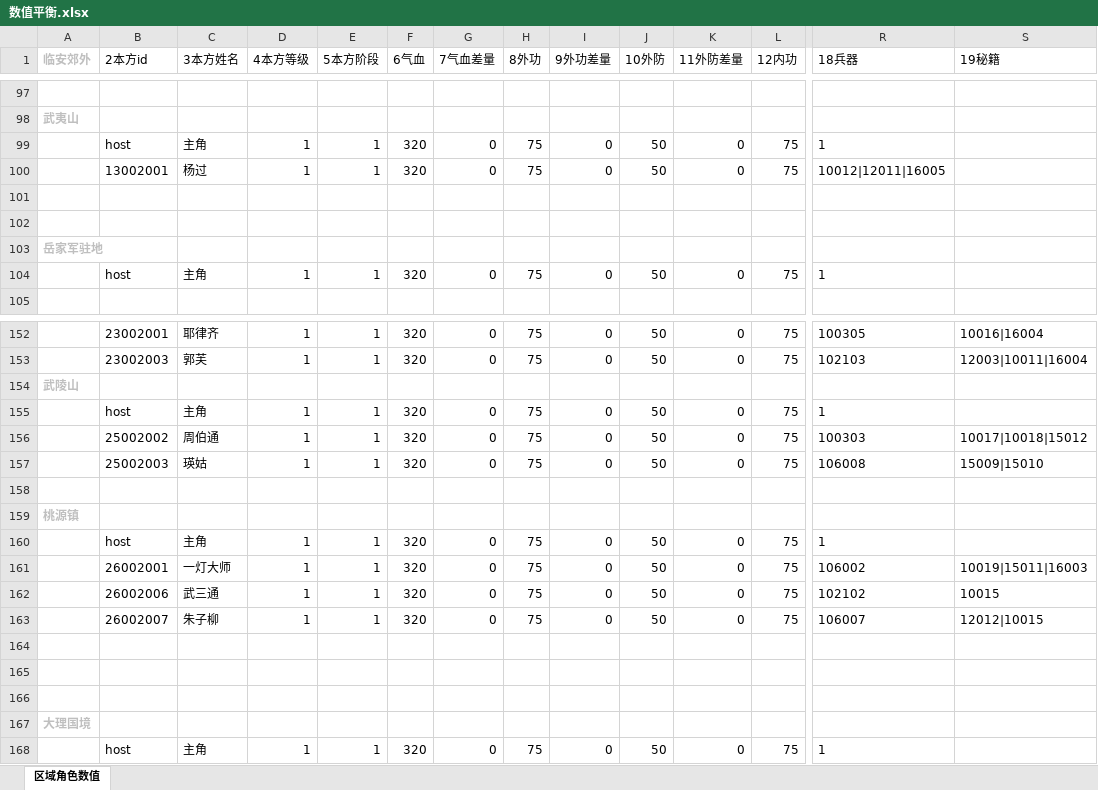
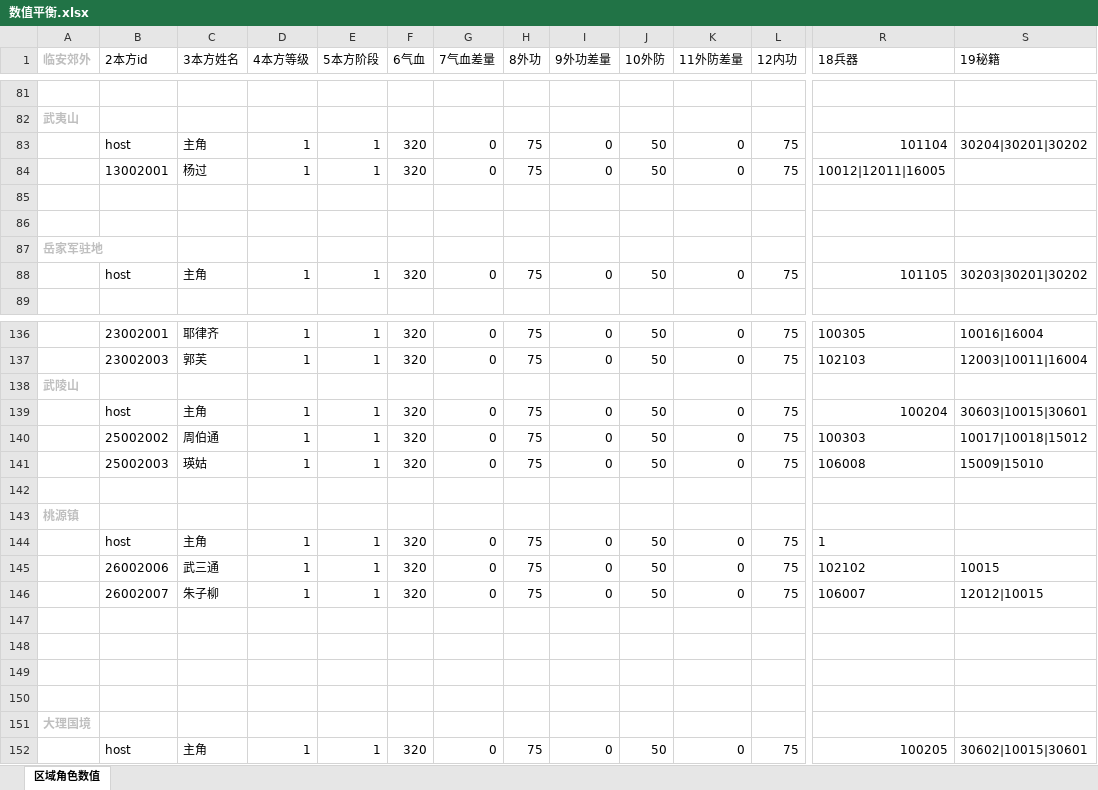
Before and after one commit to zhaoguo20002/MyWuXia, an Excel workbook: docs/数值平衡.xlsx, sheet 区域角色数值, drawn as a sheet; only a part is shown, gaps mark what is left out; values as stored, in another font and other column widths than the file's, no borders; addresses are those after the commit; the diff covers the shown part only; the diff names each change by its address in the sheet, - before the commit and + after, or states it on an @@ line.

```diff
--- a/docs/数值平衡.xlsx (sheet 区域角色数值)
+++ b/docs/数值平衡.xlsx (sheet 区域角色数值)
-R83 (18兵器): 1
+R83 (18兵器): 101104
-S83 (19秘籍): (empty)
+S83 (19秘籍): 30204|30201|30202
-R88 (18兵器): 1
+R88 (18兵器): 101105
-S88 (19秘籍): (empty)
+S88 (19秘籍): 30203|30201|30202
-R139 (18兵器): 1
+R139 (18兵器): 100204
-S139 (19秘籍): (empty)
+S139 (19秘籍): 30603|10015|30601
-B145 (2本方id): 26002001
+B145 (2本方id): 26002006
-C145 (3本方姓名): 一灯大师
+C145 (3本方姓名): 武三通
-R145 (18兵器): 106002
+R145 (18兵器): 102102
-S145 (19秘籍): 10019|15011|16003
+S145 (19秘籍): 10015
-B146 (2本方id): 26002006
+B146 (2本方id): 26002007
-C146 (3本方姓名): 武三通
+C146 (3本方姓名): 朱子柳
-R146 (18兵器): 102102
+R146 (18兵器): 106007
-S146 (19秘籍): 10015
+S146 (19秘籍): 12012|10015
-B147 (2本方id): 26002007
+B147 (2本方id): (empty)
-C147 (3本方姓名): 朱子柳
+C147 (3本方姓名): (empty)
-D147 (4本方等级): 1
+D147 (4本方等级): (empty)
-E147 (5本方阶段): 1
+E147 (5本方阶段): (empty)
-F147 (6气血): 320
+F147 (6气血): (empty)
-G147 (7气血差量): 0
+G147 (7气血差量): (empty)
-H147 (8外功): 75
+H147 (8外功): (empty)
-I147 (9外功差量): 0
+I147 (9外功差量): (empty)
-J147 (10外防): 50
+J147 (10外防): (empty)
-K147 (11外防差量): 0
+K147 (11外防差量): (empty)
-L147 (12内功): 75
+L147 (12内功): (empty)
-R147 (18兵器): 106007
+R147 (18兵器): (empty)
-S147 (19秘籍): 12012|10015
+S147 (19秘籍): (empty)
-R152 (18兵器): 1
+R152 (18兵器): 100205
-S152 (19秘籍): (empty)
+S152 (19秘籍): 30602|10015|30601
```
Also changed, not shown: 6 added rows, 18 removed rows and 402 edited cells elsewhere in this sheet, formulas that keep their value, docs/理想伤害统计表.xlsx, 2 other files.
